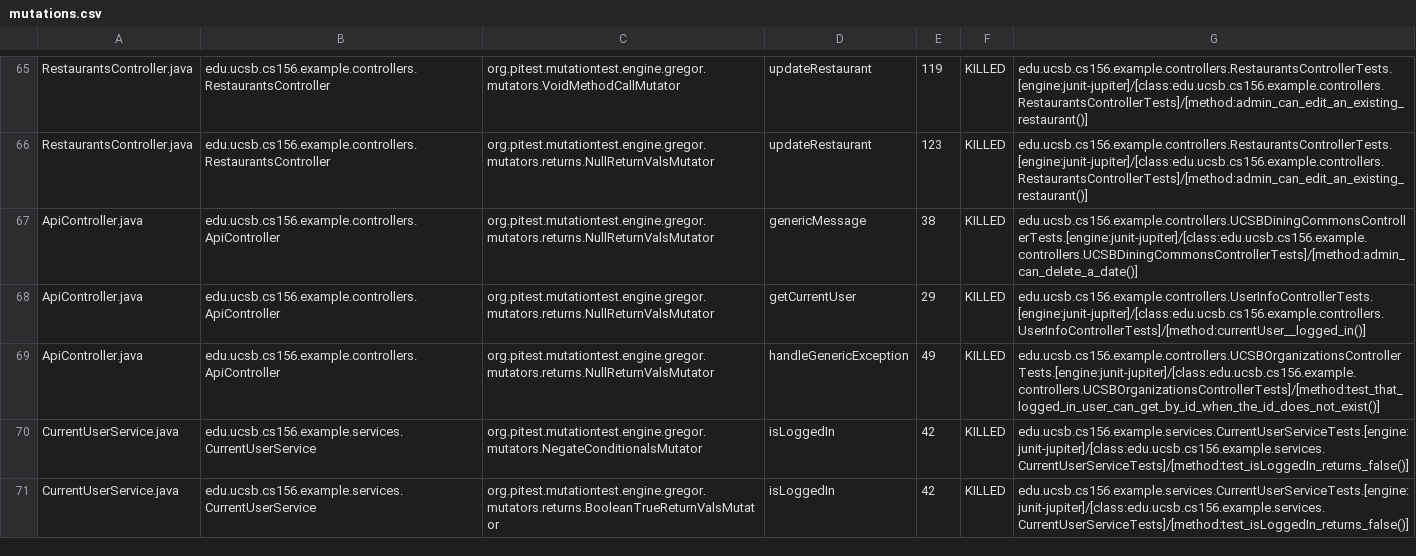
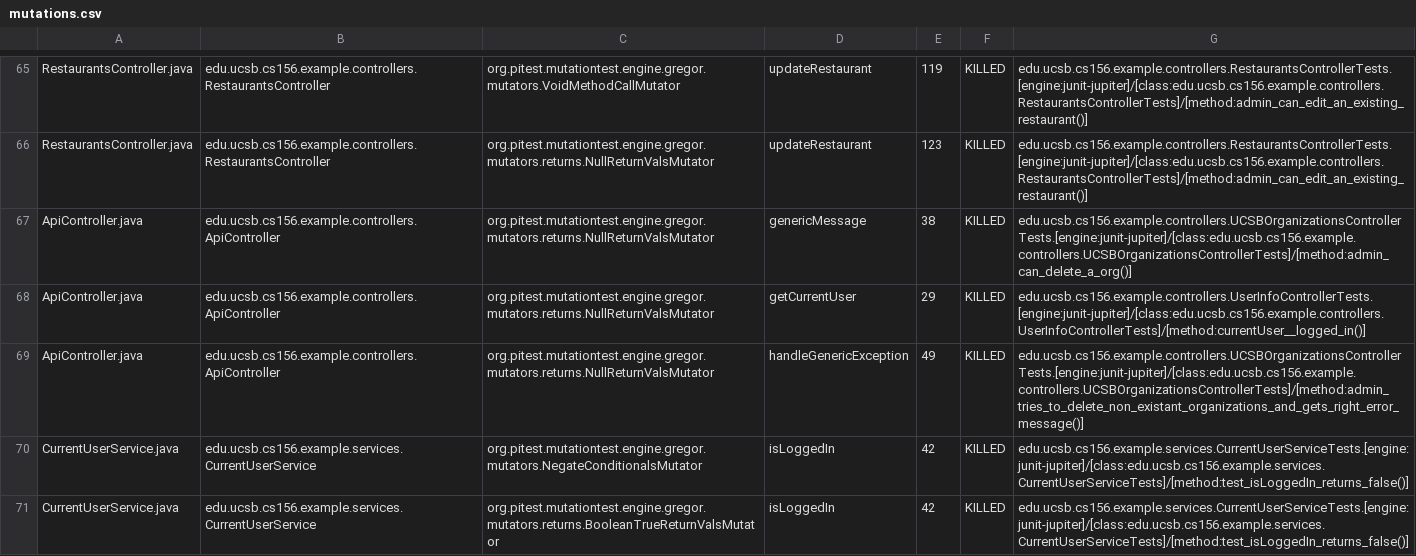
Before and after one commit to ucsb-cs156-s24/team03-s24-5pm-2, a CSV file: prs/64/pitest/mutations.csv, drawn as a sheet; only a part is shown, gaps mark what is left out.

Commit message:
Deploying to gh-pages from @ ucsb-cs156-s24/team03-s24-5pm-2@dffdb9caa7473307c14474df261acb45d31e711b 🚀

```diff
--- a/prs/64/pitest/mutations.csv
+++ b/prs/64/pitest/mutations.csv
@@ -66,5 +66,5 @@ RestaurantsController.java,edu.ucsb.cs156.example.controllers.RestaurantsControl
 RestaurantsController.java,edu.ucsb.cs156.example.controllers.RestaurantsController,org.pitest.mutationtest.engine.gregor.mutators.returns.NullReturnValsMutator,updateRestaurant,123,KILLED,edu.ucsb.cs156.example.controllers.RestaurantsControllerTests.[engine:junit-jupiter]/[class:edu.ucsb.cs156.example.controllers.RestaurantsControllerTests]/[method:admin_can_edit_an_existing_restaurant()]
-ApiController.java,edu.ucsb.cs156.example.controllers.ApiController,org.pitest.mutationtest.engine.gregor.mutators.returns.NullReturnValsMutator,genericMessage,38,KILLED,edu.ucsb.cs156.example.controllers.UCSBDiningCommonsControllerTests.[engine:junit-jupiter]/[class:edu.ucsb.cs156.example.controllers.UCSBDiningCommonsControllerTests]/[method:admin_can_delete_a_date()]
+ApiController.java,edu.ucsb.cs156.example.controllers.ApiController,org.pitest.mutationtest.engine.gregor.mutators.returns.NullReturnValsMutator,genericMessage,38,KILLED,edu.ucsb.cs156.example.controllers.UCSBOrganizationsControllerTests.[engine:junit-jupiter]/[class:edu.ucsb.cs156.example.controllers.UCSBOrganizationsControllerTests]/[method:admin_can_delete_a_org()]
 ApiController.java,edu.ucsb.cs156.example.controllers.ApiController,org.pitest.mutationtest.engine.gregor.mutators.returns.NullReturnValsMutator,getCurrentUser,29,KILLED,edu.ucsb.cs156.example.controllers.UserInfoControllerTests.[engine:junit-jupiter]/[class:edu.ucsb.cs156.example.controllers.UserInfoControllerTests]/[method:currentUser__logged_in()]
-ApiController.java,edu.ucsb.cs156.example.controllers.ApiController,org.pitest.mutationtest.engine.gregor.mutators.returns.NullReturnValsMutator,handleGenericException,49,KILLED,edu.ucsb.cs156.example.controllers.UCSBOrganizationsControllerTests.[engine:junit-jupiter]/[class:edu.ucsb.cs156.example.controllers.UCSBOrganizationsControllerTests]/[method:test_that_logged_in_user_can_get_by_id_when_the_id_does_not_exist()]
+ApiController.java,edu.ucsb.cs156.example.controllers.ApiController,org.pitest.mutationtest.engine.gregor.mutators.returns.NullReturnValsMutator,handleGenericException,49,KILLED,edu.ucsb.cs156.example.controllers.UCSBOrganizationsControllerTests.[engine:junit-jupiter]/[class:edu.ucsb.cs156.example.controllers.UCSBOrganizationsControllerTests]/[method:admin_tries_to_delete_non_existant_organizations_and_gets_right_error_message()]
 CurrentUserService.java,edu.ucsb.cs156.example.services.CurrentUserService,org.pitest.mutationtest.engine.gregor.mutators.NegateConditionalsMutator,isLoggedIn,42,KILLED,edu.ucsb.cs156.example.services.CurrentUserServiceTests.[engine:junit-jupiter]/[class:edu.ucsb.cs156.example.services.CurrentUserServiceTests]/[method:test_isLoggedIn_returns_false()]
```
Also changed, not shown: 13 other files.
